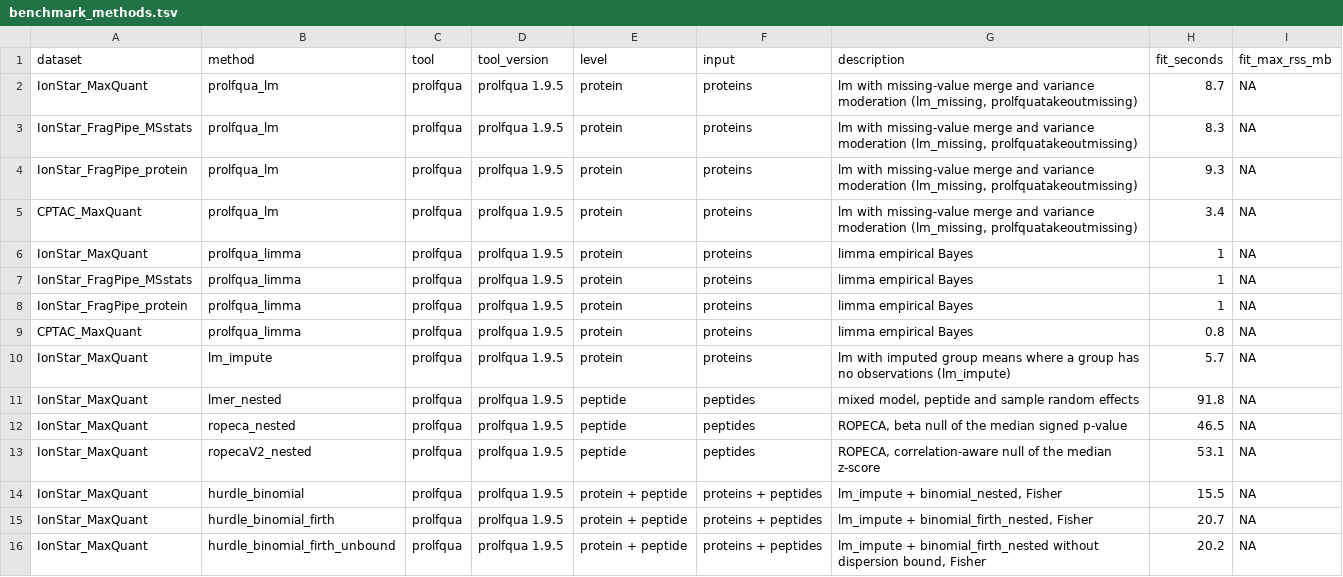
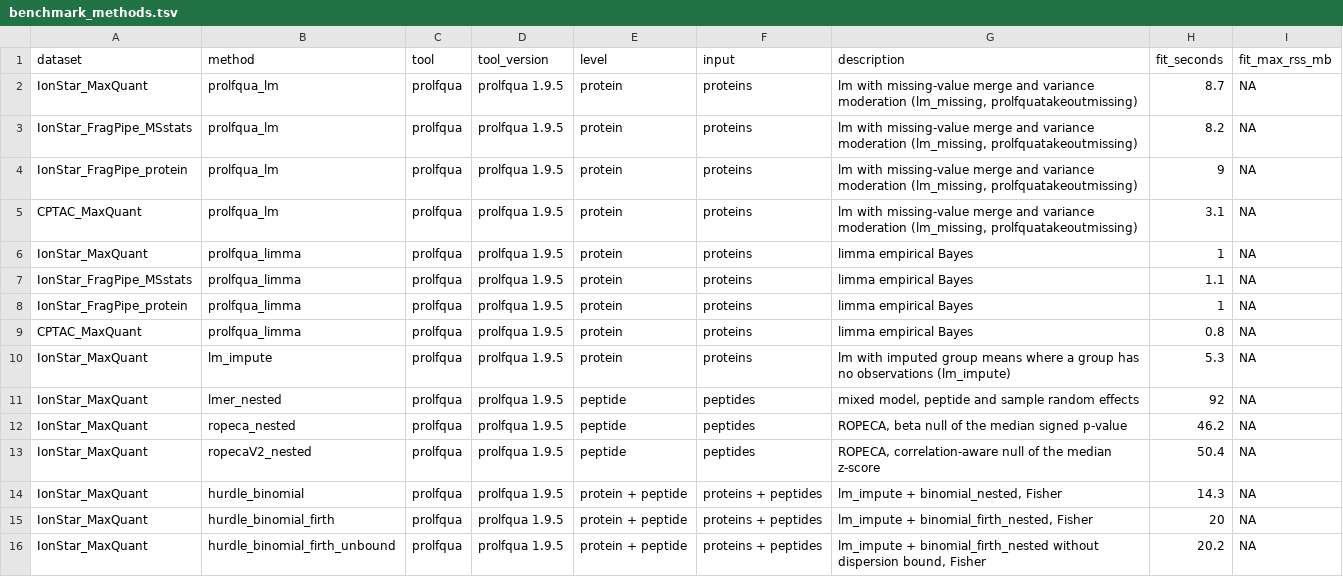
Before and after one commit to prolfqua/prolfquabenchmark, a TSV file: inst/extdata/benchmark_methods.tsv, drawn as a sheet; only a part is shown; the diff covers the shown part only.

```diff
--- a/inst/extdata/benchmark_methods.tsv
+++ b/inst/extdata/benchmark_methods.tsv
@@ -2,15 +2,15 @@ dataset	method	tool	tool_version	level	input	description	fit_seconds	fit_max_rss
 IonStar_MaxQuant	prolfqua_lm	prolfqua	prolfqua 1.9.5	protein	proteins	lm with missing-value merge and variance moderation (lm_missing, prolfquatakeoutmissing)	8.7	NA
-IonStar_FragPipe_MSstats	prolfqua_lm	prolfqua	prolfqua 1.9.5	protein	proteins	lm with missing-value merge and variance moderation (lm_missing, prolfquatakeoutmissing)	8.3	NA
-IonStar_FragPipe_protein	prolfqua_lm	prolfqua	prolfqua 1.9.5	protein	proteins	lm with missing-value merge and variance moderation (lm_missing, prolfquatakeoutmissing)	9.3	NA
-CPTAC_MaxQuant	prolfqua_lm	prolfqua	prolfqua 1.9.5	protein	proteins	lm with missing-value merge and variance moderation (lm_missing, prolfquatakeoutmissing)	3.4	NA
+IonStar_FragPipe_MSstats	prolfqua_lm	prolfqua	prolfqua 1.9.5	protein	proteins	lm with missing-value merge and variance moderation (lm_missing, prolfquatakeoutmissing)	8.2	NA
+IonStar_FragPipe_protein	prolfqua_lm	prolfqua	prolfqua 1.9.5	protein	proteins	lm with missing-value merge and variance moderation (lm_missing, prolfquatakeoutmissing)	9	NA
+CPTAC_MaxQuant	prolfqua_lm	prolfqua	prolfqua 1.9.5	protein	proteins	lm with missing-value merge and variance moderation (lm_missing, prolfquatakeoutmissing)	3.1	NA
 IonStar_MaxQuant	prolfqua_limma	prolfqua	prolfqua 1.9.5	protein	proteins	limma empirical Bayes	1	NA
-IonStar_FragPipe_MSstats	prolfqua_limma	prolfqua	prolfqua 1.9.5	protein	proteins	limma empirical Bayes	1	NA
+IonStar_FragPipe_MSstats	prolfqua_limma	prolfqua	prolfqua 1.9.5	protein	proteins	limma empirical Bayes	1.1	NA
 IonStar_FragPipe_protein	prolfqua_limma	prolfqua	prolfqua 1.9.5	protein	proteins	limma empirical Bayes	1	NA
 CPTAC_MaxQuant	prolfqua_limma	prolfqua	prolfqua 1.9.5	protein	proteins	limma empirical Bayes	0.8	NA
-IonStar_MaxQuant	lm_impute	prolfqua	prolfqua 1.9.5	protein	proteins	lm with imputed group means where a group has no observations (lm_impute)	5.7	NA
-IonStar_MaxQuant	lmer_nested	prolfqua	prolfqua 1.9.5	peptide	peptides	mixed model, peptide and sample random effects	91.8	NA
-IonStar_MaxQuant	ropeca_nested	prolfqua	prolfqua 1.9.5	peptide	peptides	ROPECA, beta null of the median signed p-value	46.5	NA
-IonStar_MaxQuant	ropecaV2_nested	prolfqua	prolfqua 1.9.5	peptide	peptides	ROPECA, correlation-aware null of the median z-score	53.1	NA
-IonStar_MaxQuant	hurdle_binomial	prolfqua	prolfqua 1.9.5	protein + peptide	proteins + peptides	lm_impute + binomial_nested, Fisher	15.5	NA
-IonStar_MaxQuant	hurdle_binomial_firth	prolfqua	prolfqua 1.9.5	protein + peptide	proteins + peptides	lm_impute + binomial_firth_nested, Fisher	20.7	NA
+IonStar_MaxQuant	lm_impute	prolfqua	prolfqua 1.9.5	protein	proteins	lm with imputed group means where a group has no observations (lm_impute)	5.3	NA
+IonStar_MaxQuant	lmer_nested	prolfqua	prolfqua 1.9.5	peptide	peptides	mixed model, peptide and sample random effects	92	NA
+IonStar_MaxQuant	ropeca_nested	prolfqua	prolfqua 1.9.5	peptide	peptides	ROPECA, beta null of the median signed p-value	46.2	NA
+IonStar_MaxQuant	ropecaV2_nested	prolfqua	prolfqua 1.9.5	peptide	peptides	ROPECA, correlation-aware null of the median z-score	50.4	NA
+IonStar_MaxQuant	hurdle_binomial	prolfqua	prolfqua 1.9.5	protein + peptide	proteins + peptides	lm_impute + binomial_nested, Fisher	14.3	NA
+IonStar_MaxQuant	hurdle_binomial_firth	prolfqua	prolfqua 1.9.5	protein + peptide	proteins + peptides	lm_impute + binomial_firth_nested, Fisher	20	NA
 IonStar_MaxQuant	hurdle_binomial_firth_unbound	prolfqua	prolfqua 1.9.5	protein + peptide	proteins + peptides	lm_impute + binomial_firth_nested without dispersion bound, Fisher	20.2	NA
```
Also changed, not shown: 11 edited cells elsewhere in this file, inst/extdata/benchmark_datasets.tsv, 4 other files.
